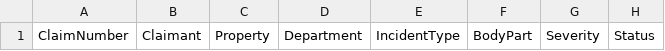
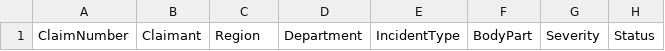
Before and after one commit to dayour/claimsassist, a CSV file: OWCP_Claims_Dataverse_columns.csv, drawn as a sheet; only a part is shown; the diff names each change by its address in the sheet, - before the commit and + after, or states it on an @@ line.

```diff
--- a/OWCP_Claims_Dataverse_columns.csv
+++ b/OWCP_Claims_Dataverse_columns.csv
-C1: Property
+C1: Region
```
Also changed, not shown: Claim_Studio_data.csv, 38 other files.
